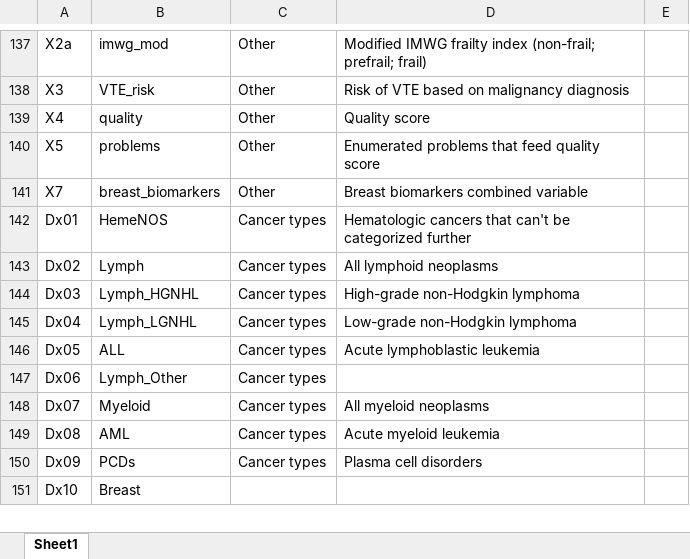
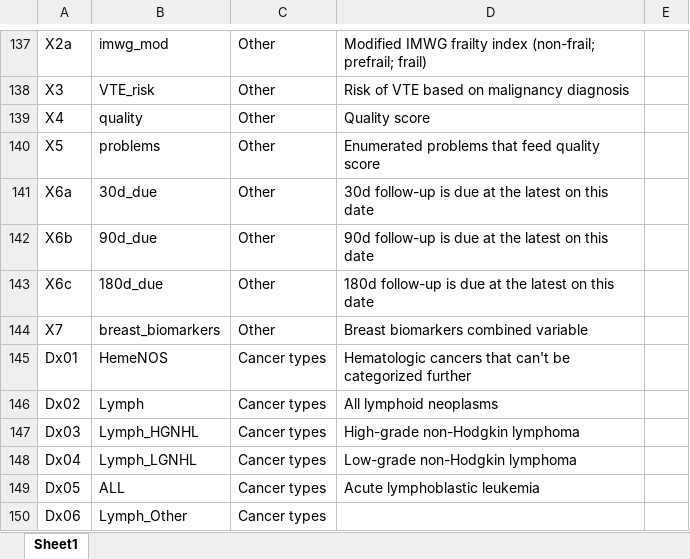
Before and after one commit to covidncancer/CCC19_dictionary, an Excel workbook: CCC19_Derived_Variables_Spreadsheet.xlsx, sheet Sheet1, drawn as a sheet; only a part is shown, gaps mark what is left out; the shorter side is filled out with more unchanged rows; values as stored, in another font and other column widths than the file's, no borders; table styles not drawn; the diff names each change by its address in the sheet, - before the commit and + after, or states it on an @@ line.

Commit message:
Derived variables for expected due dates of f/u forms

```diff
--- a/CCC19_Derived_Variables_Spreadsheet.xlsx (sheet Sheet1)
+++ b/CCC19_Derived_Variables_Spreadsheet.xlsx (sheet Sheet1)
+row 141: X6a | 30d_due | Other | 30d follow-up is due at the latest on this date
+row 142: X6b | 90d_due | Other | 90d follow-up is due at the latest on this date
+row 143: X6c | 180d_due | Other | 180d follow-up is due at the latest on this date
```
Also changed, not shown: 2 other files.
